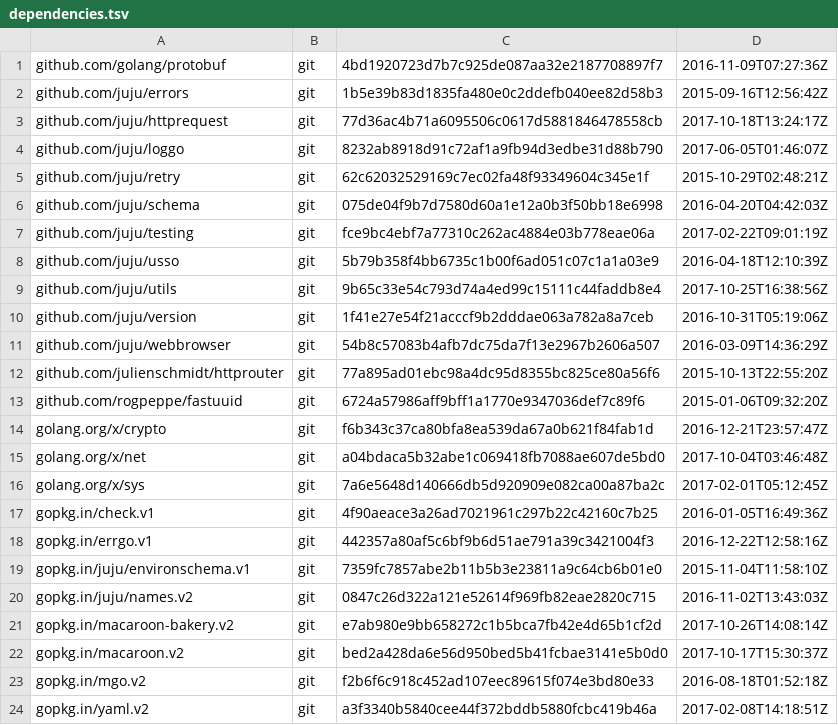
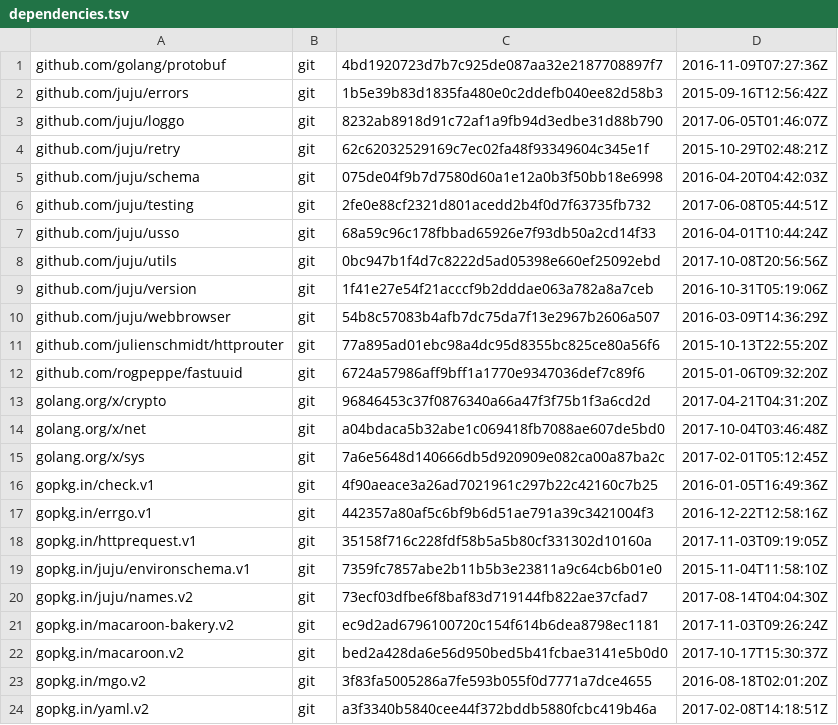
Before and after one commit to rogpeppe/identity, a TSV file: dependencies.tsv, drawn as a sheet.

Commit message:
Use gopkg.in/httprequest.v1
This is an automatic change, made by running:

    govers -m github.com/juju/httprequest gopkg.in/httprequest.v1
    go fmt ./...

```diff
--- a/dependencies.tsv
+++ b/dependencies.tsv
@@ -2,3 +2,2 @@ github.com/golang/protobuf	git	4bd1920723d7b7c925de087aa32e2187708897f7	2016-11-
 github.com/juju/errors	git	1b5e39b83d1835fa480e0c2ddefb040ee82d58b3	2015-09-16T12:56:42Z
-github.com/juju/httprequest	git	77d36ac4b71a6095506c0617d5881846478558cb	2017-10-18T13:24:17Z
 github.com/juju/loggo	git	8232ab8918d91c72af1a9fb94d3edbe31d88b790	2017-06-05T01:46:07Z
@@ -6,5 +5,5 @@ github.com/juju/retry	git	62c62032529169c7ec02fa48f93349604c345e1f	2015-10-29T02
 github.com/juju/schema	git	075de04f9b7d7580d60a1e12a0b3f50bb18e6998	2016-04-20T04:42:03Z
-github.com/juju/testing	git	fce9bc4ebf7a77310c262ac4884e03b778eae06a	2017-02-22T09:01:19Z
-github.com/juju/usso	git	5b79b358f4bb6735c1b00f6ad051c07c1a1a03e9	2016-04-18T12:10:39Z
-github.com/juju/utils	git	9b65c33e54c793d74a4ed99c15111c44faddb8e4	2017-10-25T16:38:56Z
+github.com/juju/testing	git	2fe0e88cf2321d801acedd2b4f0d7f63735fb732	2017-06-08T05:44:51Z
+github.com/juju/usso	git	68a59c96c178fbbad65926e7f93db50a2cd14f33	2016-04-01T10:44:24Z
+github.com/juju/utils	git	0bc947b1f4d7c8222d5ad05398e660ef25092ebd	2017-10-08T20:56:56Z
 github.com/juju/version	git	1f41e27e54f21acccf9b2dddae063a782a8a7ceb	2016-10-31T05:19:06Z
@@ -13,3 +12,3 @@ github.com/julienschmidt/httprouter	git	77a895ad01ebc98a4dc95d8355bc825ce80a56f6
 github.com/rogpeppe/fastuuid	git	6724a57986aff9bff1a1770e9347036def7c89f6	2015-01-06T09:32:20Z
-golang.org/x/crypto	git	f6b343c37ca80bfa8ea539da67a0b621f84fab1d	2016-12-21T23:57:47Z
+golang.org/x/crypto	git	96846453c37f0876340a66a47f3f75b1f3a6cd2d	2017-04-21T04:31:20Z
 golang.org/x/net	git	a04bdaca5b32abe1c069418fb7088ae607de5bd0	2017-10-04T03:46:48Z
@@ -18,7 +17,8 @@ gopkg.in/check.v1	git	4f90aeace3a26ad7021961c297b22c42160c7b25	2016-01-05T16:49:
 gopkg.in/errgo.v1	git	442357a80af5c6bf9b6d51ae791a39c3421004f3	2016-12-22T12:58:16Z
+gopkg.in/httprequest.v1	git	35158f716c228fdf58b5a5b80cf331302d10160a	2017-11-03T09:19:05Z
 gopkg.in/juju/environschema.v1	git	7359fc7857abe2b11b5b3e23811a9c64cb6b01e0	2015-11-04T11:58:10Z
-gopkg.in/juju/names.v2	git	0847c26d322a121e52614f969fb82eae2820c715	2016-11-02T13:43:03Z
-gopkg.in/macaroon-bakery.v2	git	e7ab980e9bb658272c1b5bca7fb42e4d65b1cf2d	2017-10-26T14:08:14Z
+gopkg.in/juju/names.v2	git	73ecf03dfbe6f8baf83d719144fb822ae37cfad7	2017-08-14T04:04:30Z
+gopkg.in/macaroon-bakery.v2	git	ec9d2ad6796100720c154f614b6dea8798ec1181	2017-11-03T09:26:24Z
 gopkg.in/macaroon.v2	git	bed2a428da6e56d950bed5b41fcbae3141e5b0d0	2017-10-17T15:30:37Z
-gopkg.in/mgo.v2	git	f2b6f6c918c452ad107eec89615f074e3bd80e33	2016-08-18T01:52:18Z
+gopkg.in/mgo.v2	git	3f83fa5005286a7fe593b055f0d7771a7dce4655	2016-08-18T02:01:20Z
 gopkg.in/yaml.v2	git	a3f3340b5840cee44f372bddb5880fcbc419b46a	2017-02-08T14:18:51Z
```
Also changed, not shown: 9 other files.
